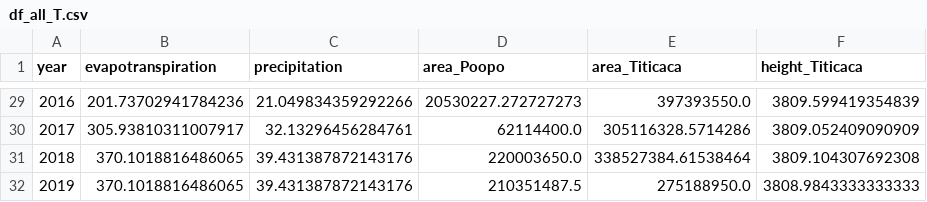
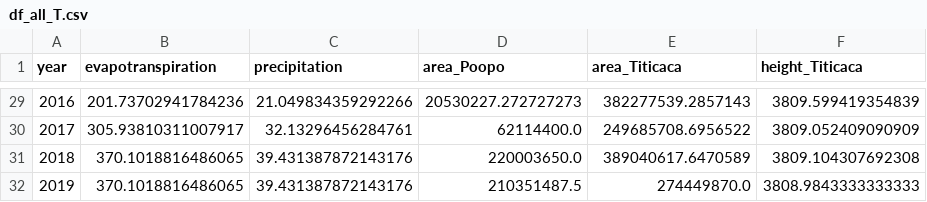
Before and after one commit to MagdaHa/GoogleEarthEngine-TimeSeriesAnalysis, a CSV file: 01_data/df_all_T.csv, drawn as a sheet; only a part is shown, gaps mark what is left out; the diff covers the shown part only.

```diff
--- a/01_data/df_all_T.csv
+++ b/01_data/df_all_T.csv
@@ -29,4 +29,4 @@ year;evapotranspiration;precipitation;area_Poopo;area_Titicaca;height_Titicaca
-2016;201.73702941784236;21.049834359292266;20530227.272727273;397393550.0;3809.599419354839
-2017;305.93810311007917;32.13296456284761;62114400.0;305116328.5714286;3809.052409090909
-2018;370.1018816486065;39.431387872143176;220003650.0;338527384.61538464;3809.104307692308
-2019;370.1018816486065;39.431387872143176;210351487.5;275188950.0;3808.9843333333333
+2016;201.73702941784236;21.049834359292266;20530227.272727273;382277539.2857143;3809.599419354839
+2017;305.93810311007917;32.13296456284761;62114400.0;249685708.6956522;3809.052409090909
+2018;370.1018816486065;39.431387872143176;220003650.0;389040617.6470589;3809.104307692308
+2019;370.1018816486065;39.431387872143176;210351487.5;274449870.0;3808.9843333333333
```
Also changed, not shown: 27 edited cells elsewhere in this file, 7 other files.
